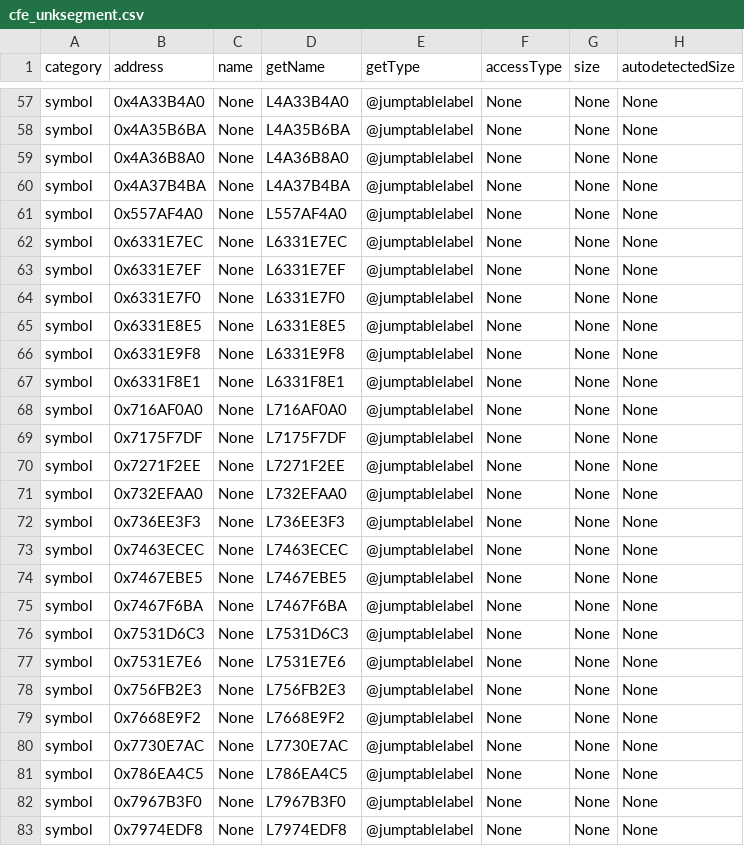
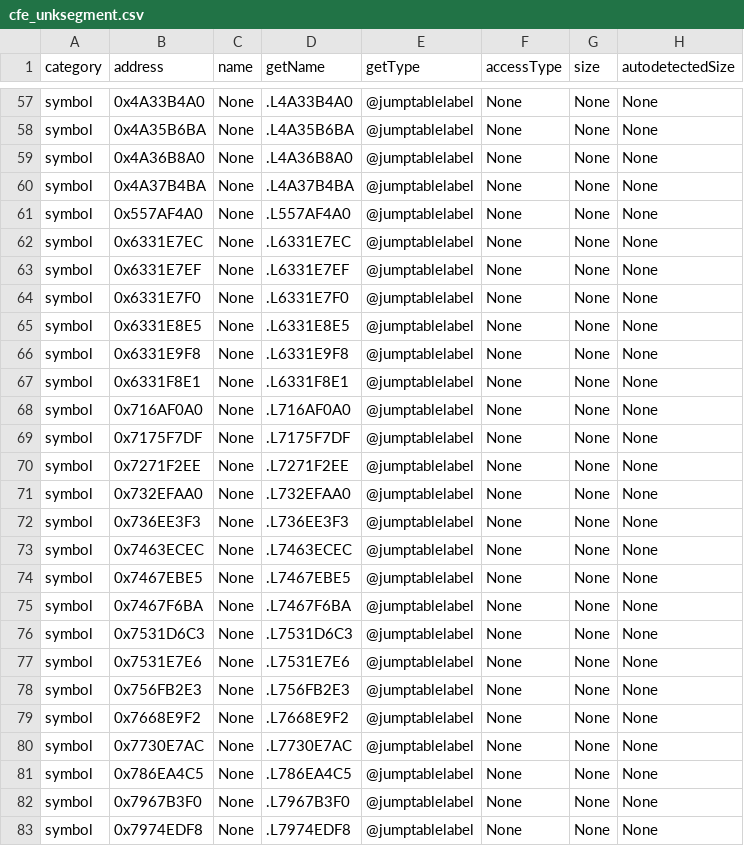
Before and after one commit to decompals/ido-matching-decomp, a CSV file: context/7.1/cfe_unksegment.csv, drawn as a sheet; only a part is shown, gaps mark what is left out; the diff covers the shown part only; the diff names each change by its address in the sheet, - before the commit and + after, or states it on an @@ line.

```diff
--- a/context/7.1/cfe_unksegment.csv
+++ b/context/7.1/cfe_unksegment.csv
-D57 (getName): L4A33B4A0
+D57 (getName): .L4A33B4A0
-D58 (getName): L4A35B6BA
+D58 (getName): .L4A35B6BA
-D59 (getName): L4A36B8A0
+D59 (getName): .L4A36B8A0
-D60 (getName): L4A37B4BA
+D60 (getName): .L4A37B4BA
-D61 (getName): L557AF4A0
+D61 (getName): .L557AF4A0
-D62 (getName): L6331E7EC
+D62 (getName): .L6331E7EC
-D63 (getName): L6331E7EF
+D63 (getName): .L6331E7EF
-D64 (getName): L6331E7F0
+D64 (getName): .L6331E7F0
-D65 (getName): L6331E8E5
+D65 (getName): .L6331E8E5
-D66 (getName): L6331E9F8
+D66 (getName): .L6331E9F8
-D67 (getName): L6331F8E1
+D67 (getName): .L6331F8E1
-D68 (getName): L716AF0A0
+D68 (getName): .L716AF0A0
-D69 (getName): L7175F7DF
+D69 (getName): .L7175F7DF
-D70 (getName): L7271F2EE
+D70 (getName): .L7271F2EE
-D71 (getName): L732EFAA0
+D71 (getName): .L732EFAA0
-D72 (getName): L736EE3F3
+D72 (getName): .L736EE3F3
-D73 (getName): L7463ECEC
+D73 (getName): .L7463ECEC
-D74 (getName): L7467EBE5
+D74 (getName): .L7467EBE5
-D75 (getName): L7467F6BA
+D75 (getName): .L7467F6BA
-D76 (getName): L7531D6C3
+D76 (getName): .L7531D6C3
-D77 (getName): L7531E7E6
+D77 (getName): .L7531E7E6
-D78 (getName): L756FB2E3
+D78 (getName): .L756FB2E3
-D79 (getName): L7668E9F2
+D79 (getName): .L7668E9F2
-D80 (getName): L7730E7AC
+D80 (getName): .L7730E7AC
-D81 (getName): L786EA4C5
+D81 (getName): .L786EA4C5
-D82 (getName): L7967B3F0
+D82 (getName): .L7967B3F0
-D83 (getName): L7974EDF8
+D83 (getName): .L7974EDF8
```
Also changed, not shown: 79 edited cells elsewhere in this file, 1 other file.
